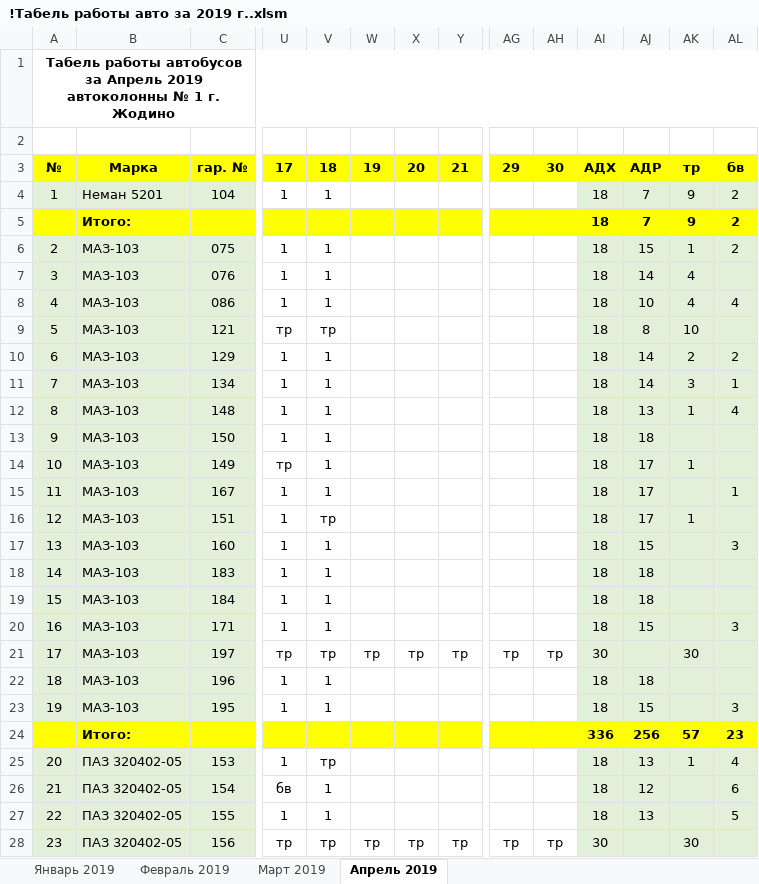
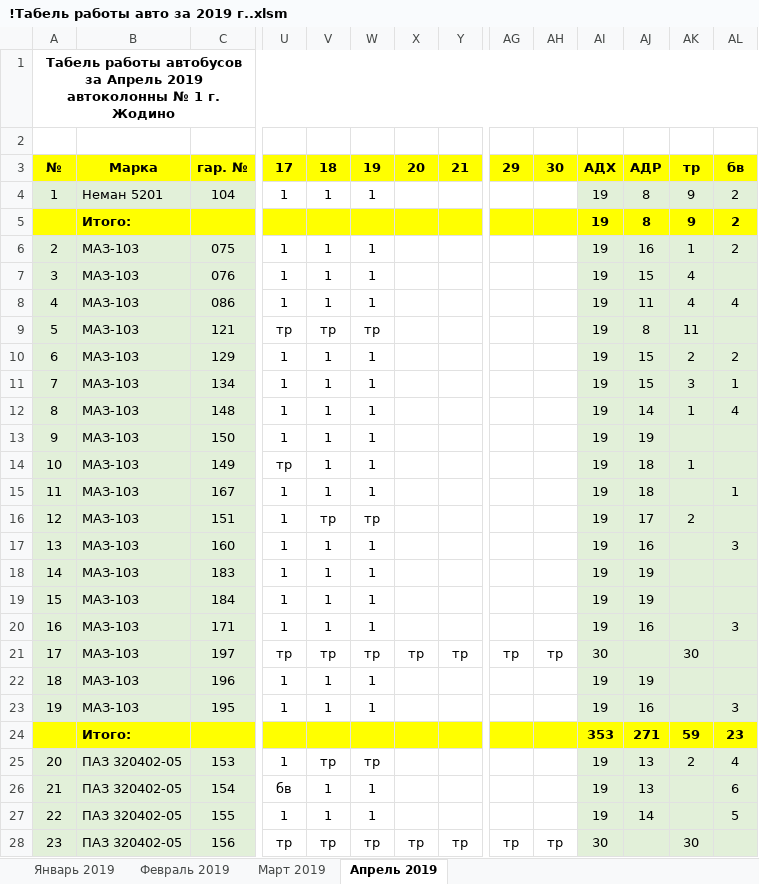
Before and after one commit to Autopark18/___MyDocuments___, an Excel workbook: Табели/!Табель работы авто за 2019 г..xlsm, sheet Апрель 2019, drawn as a sheet; only a part is shown, gaps mark what is left out; values as stored, in another font and other column widths than the file's, no borders; conditional formats not drawn; removed rows and columns are numbered as before the commit, all else as after; rows hold the shown columns only; the diff covers the shown part only; the diff names each change by its address in the sheet, - before the commit and + after, or states it on an @@ line.

```diff
--- a/Табели/!Табель работы авто за 2019 г..xlsm (sheet Апрель 2019)
+++ b/Табели/!Табель работы авто за 2019 г..xlsm (sheet Апрель 2019)
-W4: (empty)
+W4: 1
-AI4:AI20: 18
+AI4:AI20: 19
-AJ4:AJ5: 7
+AJ4:AJ5: 8
-W6:W8: (empty)
+W6:W8: 1
-AJ6: 15
+AJ6: 16
-AJ7: 14
+AJ7: 15
-AJ8: 10
+AJ8: 11
-W9: (empty)
+W9: тр
-AK9: 10
+AK9: 11
-W10:W15: (empty)
+W10:W15: 1
-AJ10:AJ11: 14
+AJ10:AJ11: 15
-AJ12: 13
+AJ12: 14
-AJ13: 18
+AJ13: 19
-AJ14:AJ15: 17
+AJ14:AJ15: 18
-W16: (empty)
+W16: тр
-AK16: 1
+AK16: 2
-W17:W20: (empty)
+W17:W20: 1
-AJ17: 15
+AJ17: 16
-AJ18:AJ19: 18
+AJ18:AJ19: 19
-AJ20: 15
+AJ20: 16
-W22:W23: (empty)
+W22:W23: 1
-AI22:AI23: 18
+AI22:AI23: 19
-AJ22: 18
+AJ22: 19
-AJ23: 15
+AJ23: 16
-row 24:  | Итого: |  |  |  |  |  |  |  |  | 336 | 256 | 57 | 23
+row 24:  | Итого: |  |  |  |  |  |  |  |  | 353 | 271 | 59 | 23
-W25: (empty)
+W25: тр
-AI25:AI27: 18
+AI25:AI27: 19
-AK25: 1
+AK25: 2
-W26:W27: (empty)
+W26:W27: 1
-AJ26: 12
+AJ26: 13
-AJ27: 13
+AJ27: 14
```
Also changed, not shown: 4 added rows, 4 removed rows and 75 edited cells elsewhere in this sheet, Табели/!Анализ выполнения задания по водителям за 2019 г..xlsm, Табели/!Табель не работающих АСДУ за 2019 г..xlsm, 6 other files.
